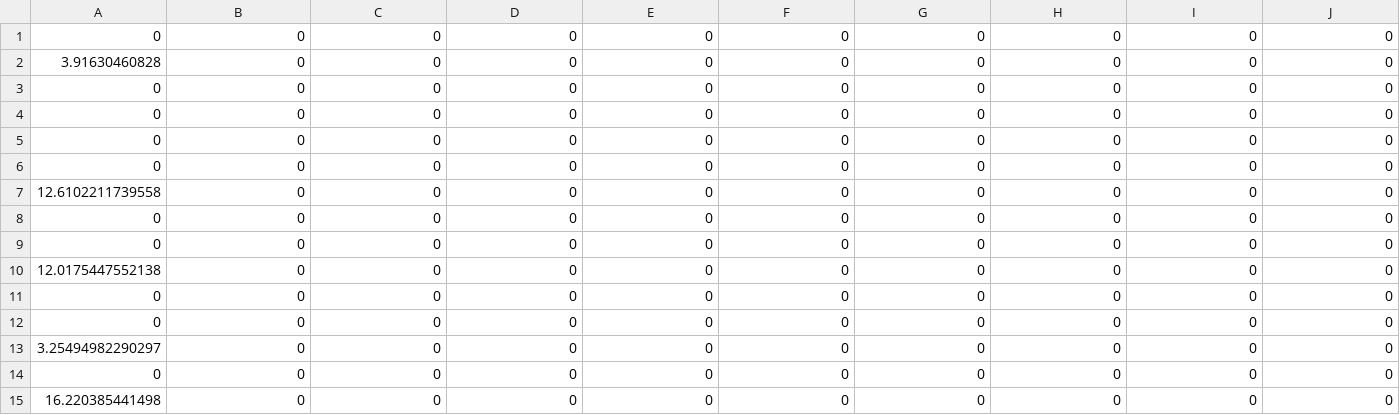
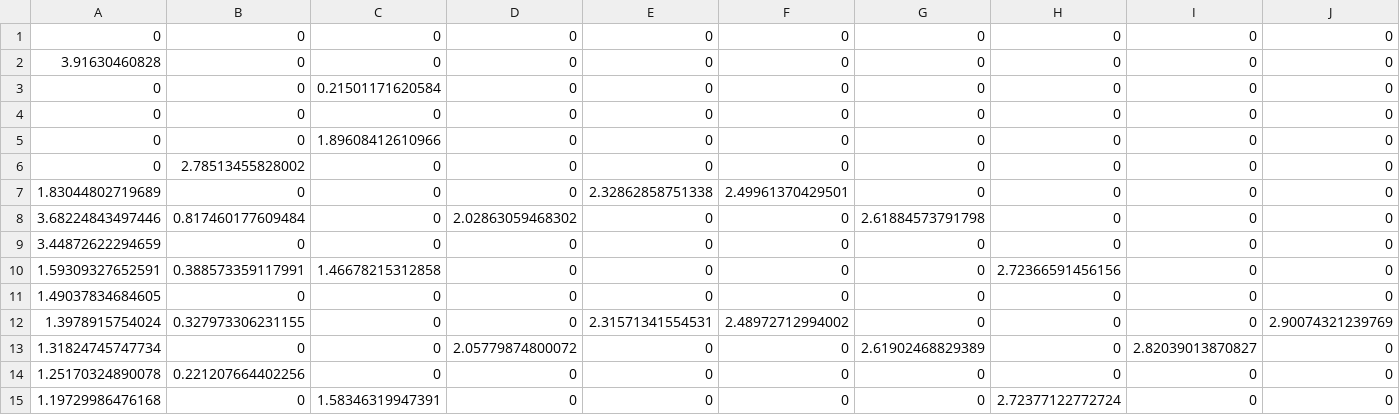
Before and after one commit to Debjoy10/Optimal_Adaptive_Threholds, a CSV file: files/damage_th=0.20.csv, drawn as a sheet; only a part is shown; removed rows and columns are numbered as before the commit, all else as after; rows hold the shown columns only; the diff covers the shown part only; the diff names each change by its address in the sheet, - before the commit and + after, or states it on an @@ line.

```diff
--- a/files/damage_th=0.20.csv
+++ b/files/damage_th=0.20.csv
+row 3: 0 | 0 | 0.21501171620584 | 0 | 0 | 0 | 0 | 0 | 0 | 0
-C5: 0
+C5: 1.89608412610966
-B6: 0
+B6: 2.78513455828002
-A7: 0
+A7: 1.83044802719689
-E7: 0
+E7: 2.32862858751338
-F7: 0
+F7: 2.49961370429501
-A8: 12.6102211739558
+A8: 3.68224843497446
-B8: 0
+B8: 0.817460177609484
-D8: 0
+D8: 2.02863059468302
-G8: 0
+G8: 2.61884573791798
-A9: 0
+A9: 3.44872622294659
-A10: 0
+A10: 1.59309327652591
-B10: 0
+B10: 0.388573359117991
-C10: 0
+C10: 1.46678215312858
-H10: 0
+H10: 2.72366591456156
-A11: 12.0175447552138
+A11: 1.49037834684605
-A12: 0
+A12: 1.3978915754024
-B12: 0
+B12: 0.327973306231155
-E12: 0
+E12: 2.31571341554531
-F12: 0
+F12: 2.48972712994002
-J12: 0
+J12: 2.90074321239769
-A13: 0
+A13: 1.31824745747734
-D13: 0
+D13: 2.05779874800072
-G13: 0
+G13: 2.61902468829389
-I13: 0
+I13: 2.82039013870827
-A14: 3.25494982290297
+A14: 1.25170324890078
-B14: 0
+B14: 0.221207664402256
-A15: 0
+A15: 1.19729986476168
-C15: 0
+C15: 1.58346319947391
-H15: 0
+H15: 2.72377122772724
-row 15: 16.220385441498 | 0 | 0 | 0 | 0 | 0 | 0 | 0 | 0 | 0
```
Also changed, not shown: 3 edited cells elsewhere in this file, files/COST.csv, files/damage_th=0.50.csv, 19 other files.
